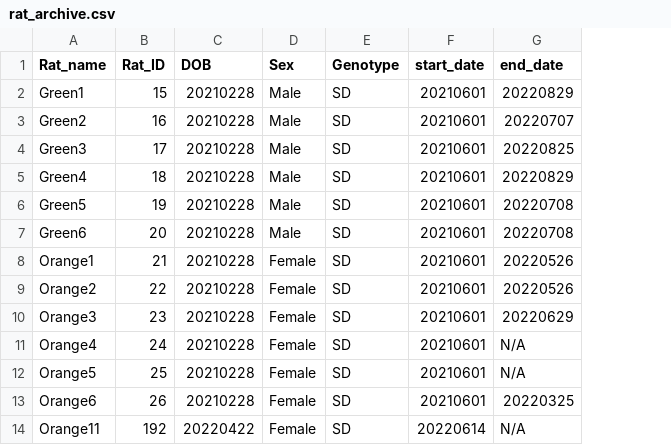
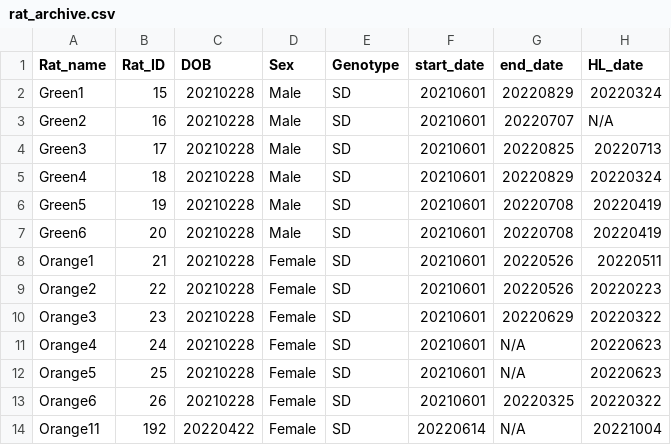
Before and after one commit to Auerbach-Lab/Behavior-autoanalysis, a CSV file: rat_archive.csv, drawn as a sheet; only a part is shown; the diff names each change by its address in the sheet, - before the commit and + after, or states it on an @@ line.

Commit message:
Hearing Loss handling added to both the rat_archive as HL_date column and to the supervisor sheet as a boolean check
note: hyphon in variable name does not work

```diff
--- a/rat_archive.csv
+++ b/rat_archive.csv
+column H (HL_date), rows 2-14: 20220324 | N/A | 20220713 | 20220324 | 20220419 | 20220419 | 20220511 | 20220223 | 20220322 | 20220623 | 20220623 | 20220322 | 20221004
```
Also changed, not shown: 1 other file.
